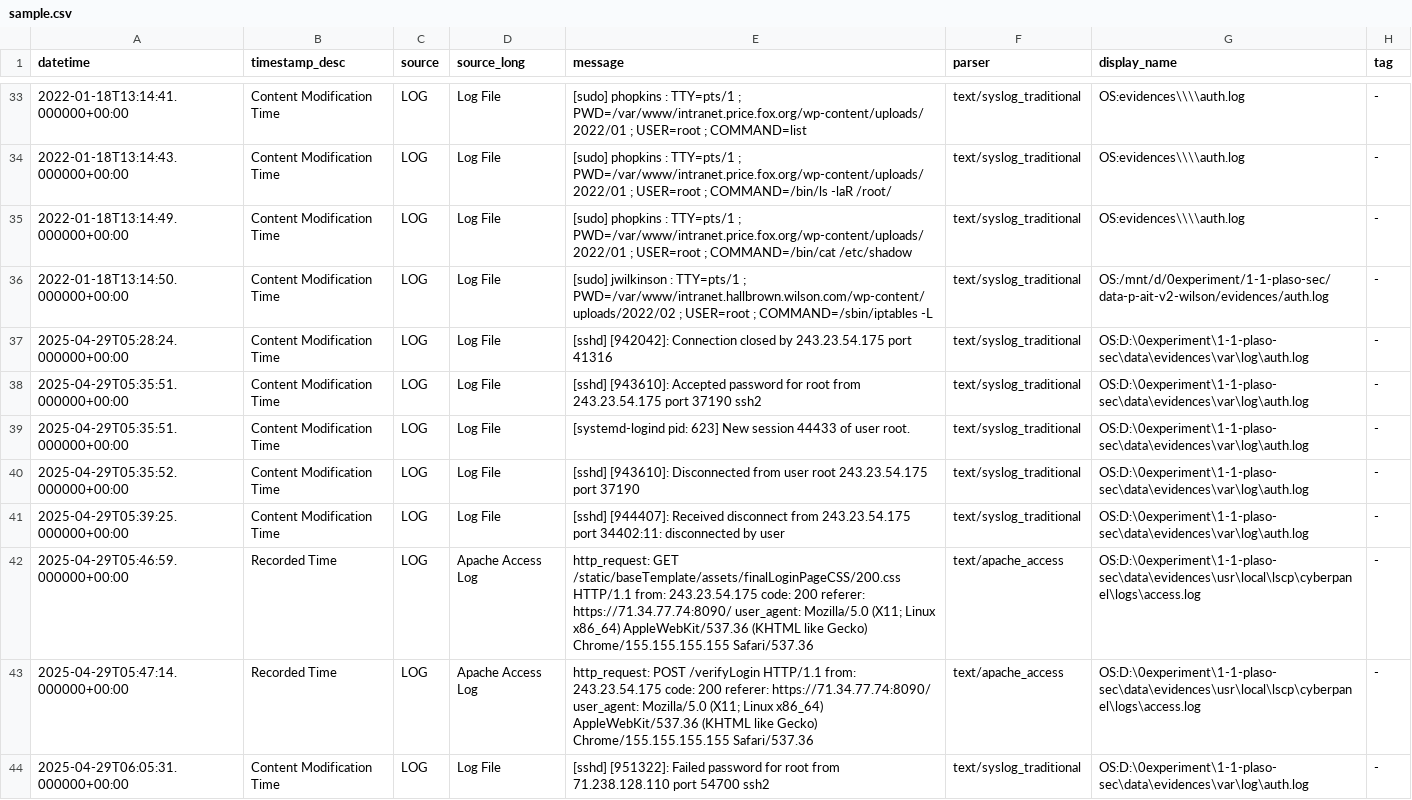
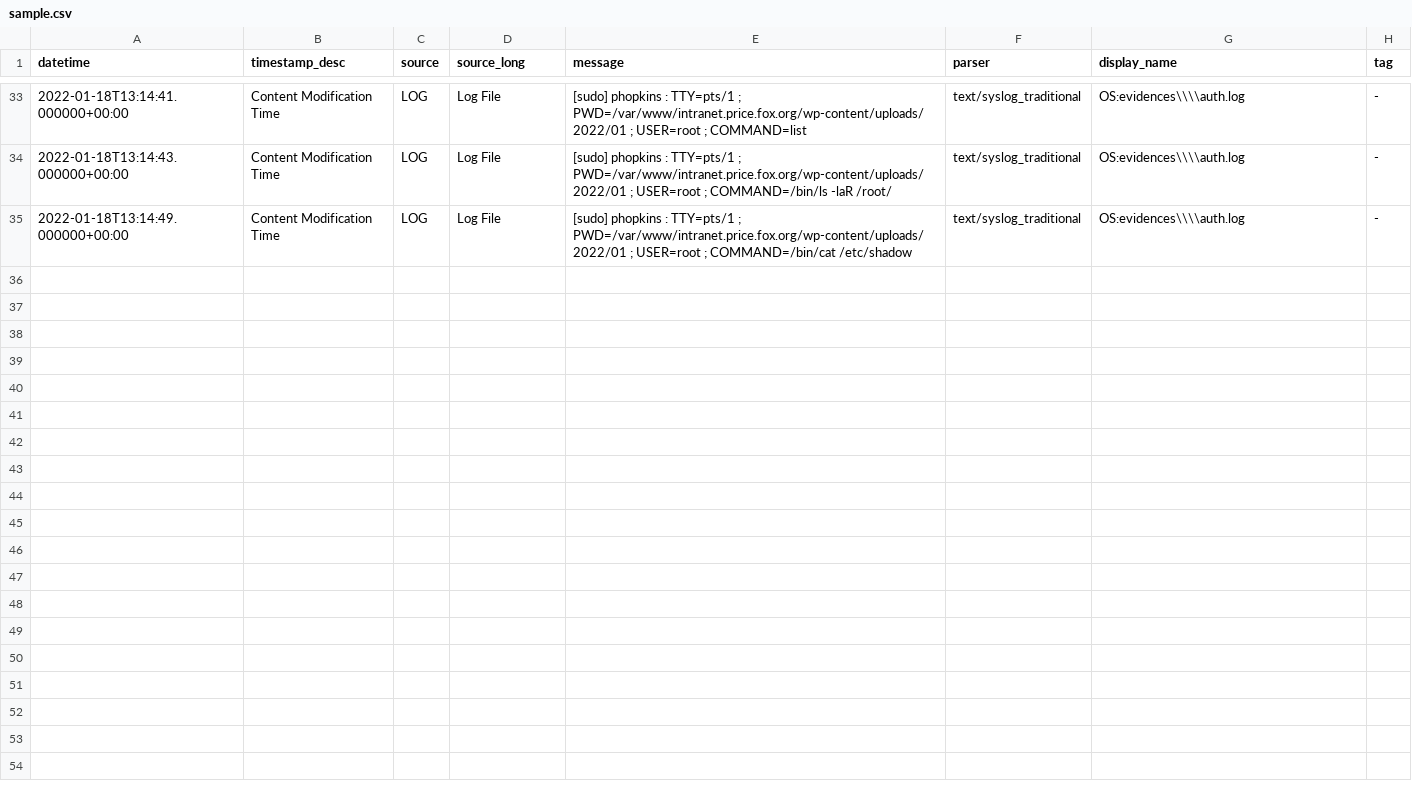
Before and after one commit to forensic-timeline/reconsgat, a CSV file: dataset/sample.csv, drawn as a sheet; only a part is shown, gaps mark what is left out; the diff covers the shown part only.

Commit message:
sample dataset

```diff
--- a/dataset/sample.csv
+++ b/dataset/sample.csv
@@ -35,10 +35 @@ datetime,timestamp_desc,source,source_long,message,parser,display_name,tag
 2022-01-18T13:14:49.000000+00:00,Content Modification Time,LOG,Log File,[sudo] phopkins : TTY=pts/1 ; PWD=/var/www/intranet.price.fox.org/wp-content/uploads/2022/01 ; USER=root ; COMMAND=/bin/cat /etc/shadow,text/syslog_traditional,OS:evidences\\\\auth.log,-
-2022-01-18T13:14:50.000000+00:00,Content Modification Time,LOG,Log File,[sudo] jwilkinson : TTY=pts/1 ; PWD=/var/www/intranet.hallbrown.wilson.com/wp-content/uploads/2022/02 ; USER=root ; COMMAND=/sbin/iptables -L,text/syslog_traditional,OS:/mnt/d/0experiment/1-1-plaso-sec/data-p-ait-v2-wilson/evidences/auth.log,-
-2025-04-29T05:28:24.000000+00:00,Content Modification Time,LOG,Log File,[sshd] [942042]: Connection closed by 243.23.54.175 port 41316,text/syslog_traditional,OS:D:\0experiment\1-1-plaso-sec\data\evidences\var\log\auth.log,-
-2025-04-29T05:35:51.000000+00:00,Content Modification Time,LOG,Log File,[sshd] [943610]: Accepted password for root from 243.23.54.175 port 37190 ssh2,text/syslog_traditional,OS:D:\0experiment\1-1-plaso-sec\data\evidences\var\log\auth.log,-
-2025-04-29T05:35:51.000000+00:00,Content Modification Time,LOG,Log File,[systemd-logind  pid: 623] New session 44433 of user root.,text/syslog_traditional,OS:D:\0experiment\1-1-plaso-sec\data\evidences\var\log\auth.log,-
-2025-04-29T05:35:52.000000+00:00,Content Modification Time,LOG,Log File,[sshd] [943610]: Disconnected from user root 243.23.54.175 port 37190,text/syslog_traditional,OS:D:\0experiment\1-1-plaso-sec\data\evidences\var\log\auth.log,-
-2025-04-29T05:39:25.000000+00:00,Content Modification Time,LOG,Log File,[sshd] [944407]: Received disconnect from 243.23.54.175 port 34402:11: disconnected by user,text/syslog_traditional,OS:D:\0experiment\1-1-plaso-sec\data\evidences\var\log\auth.log,-
-2025-04-29T05:46:59.000000+00:00,Recorded Time,LOG,Apache Access Log,http_request: GET /static/baseTemplate/assets/finalLoginPageCSS/200.css HTTP/1.1 from: 243.23.54.175 code: 200 referer: https://71.34.77.74:8090/ user_agent: Mozilla/5.0 (X11; Linux x86_64) AppleWebKit/537.36 (KHTML  like Gecko) Chrome/155.155.155.155 Safari/537.36,text/apache_access,OS:D:\0experiment\1-1-plaso-sec\data\evidences\usr\local\lscp\cyberpanel\logs\access.log,-
-2025-04-29T05:47:14.000000+00:00,Recorded Time,LOG,Apache Access Log,http_request: POST /verifyLogin HTTP/1.1 from: 243.23.54.175 code: 200 referer: https://71.34.77.74:8090/ user_agent: Mozilla/5.0 (X11; Linux x86_64) AppleWebKit/537.36 (KHTML  like Gecko) Chrome/155.155.155.155 Safari/537.36,text/apache_access,OS:D:\0experiment\1-1-plaso-sec\data\evidences\usr\local\lscp\cyberpanel\logs\access.log,-
-2025-04-29T06:05:31.000000+00:00,Content Modification Time,LOG,Log File,[sshd] [951322]: Failed password for root from 71.238.128.110 port 54700 ssh2,text/syslog_traditional,OS:D:\0experiment\1-1-plaso-sec\data\evidences\var\log\auth.log,-
```
Also changed, not shown: 8 removed rows elsewhere in this file.
